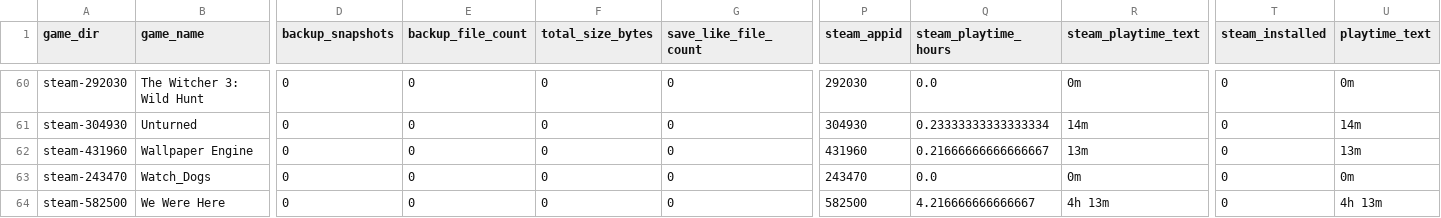
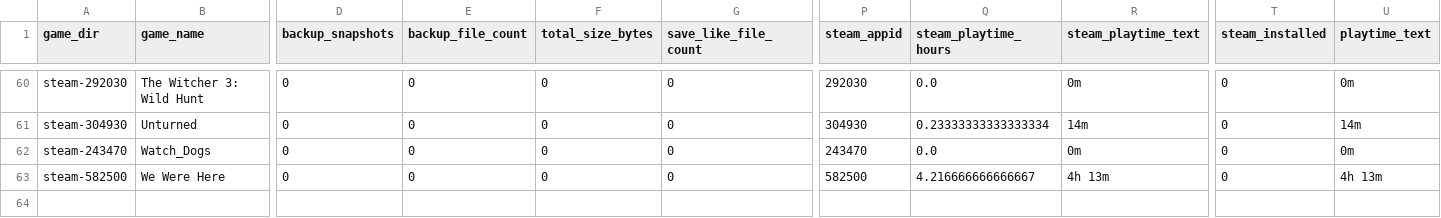
Before and after one commit to X3eRo0/ludusavi-stats-public, a CSV file: ludusavi_game_data.csv, drawn as a sheet; only a part is shown, gaps mark what is left out; rows hold the shown columns only; the diff names each change by its address in the sheet, - before the commit and + after, or states it on an @@ line.

```diff
--- a/ludusavi_game_data.csv
+++ b/ludusavi_game_data.csv
-row 62: steam-431960 | Wallpaper Engine | 0 | 0 | 0 | 0 | 431960 | 0.21666666666666667 | 13m | 0 | 13m
```
